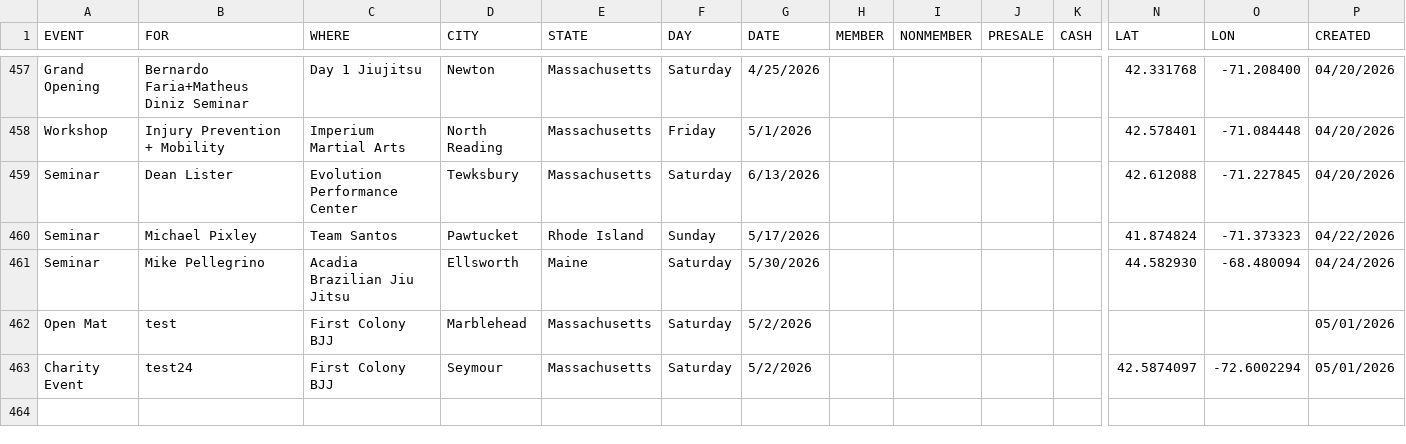
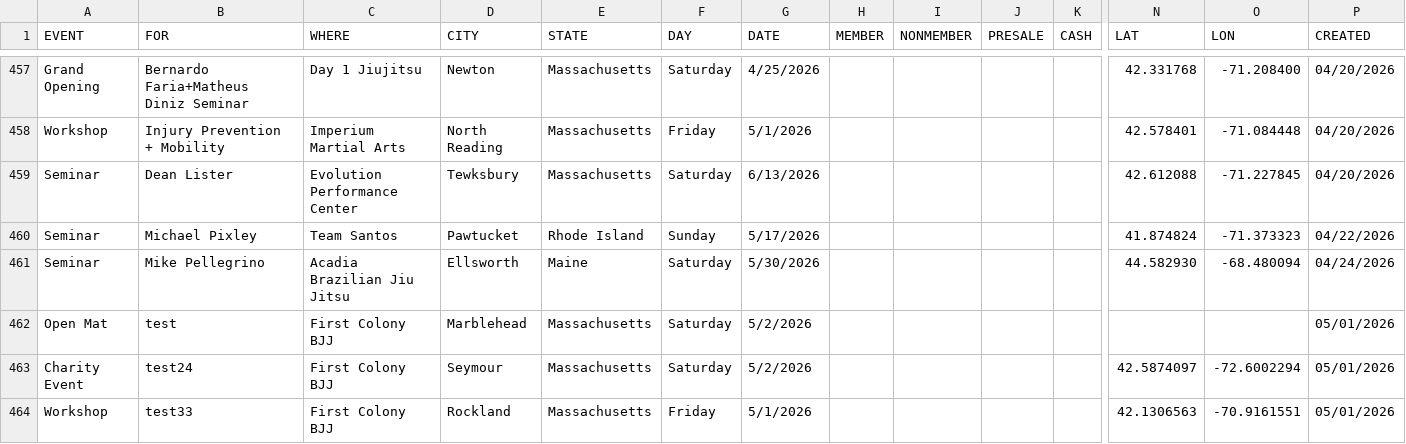
Before and after one commit to anyjiujitsu/anyjiujitsudev.github.io, a CSV file: data/events.csv, drawn as a sheet; only a part is shown, gaps mark what is left out; rows hold the shown columns only; the diff names each change by its address in the sheet, - before the commit and + after, or states it on an @@ line.

Commit message:
Append event row (2026-05-01T23:36:23.420Z)

```diff
--- a/data/events.csv
+++ b/data/events.csv
+row 464: Workshop | test33 | First Colony BJJ | Rockland | Massachusetts | Friday | 5/1/2026 |  |  |  |  | 42.1306563 | -70.9161551 | 05/01/2026
```
